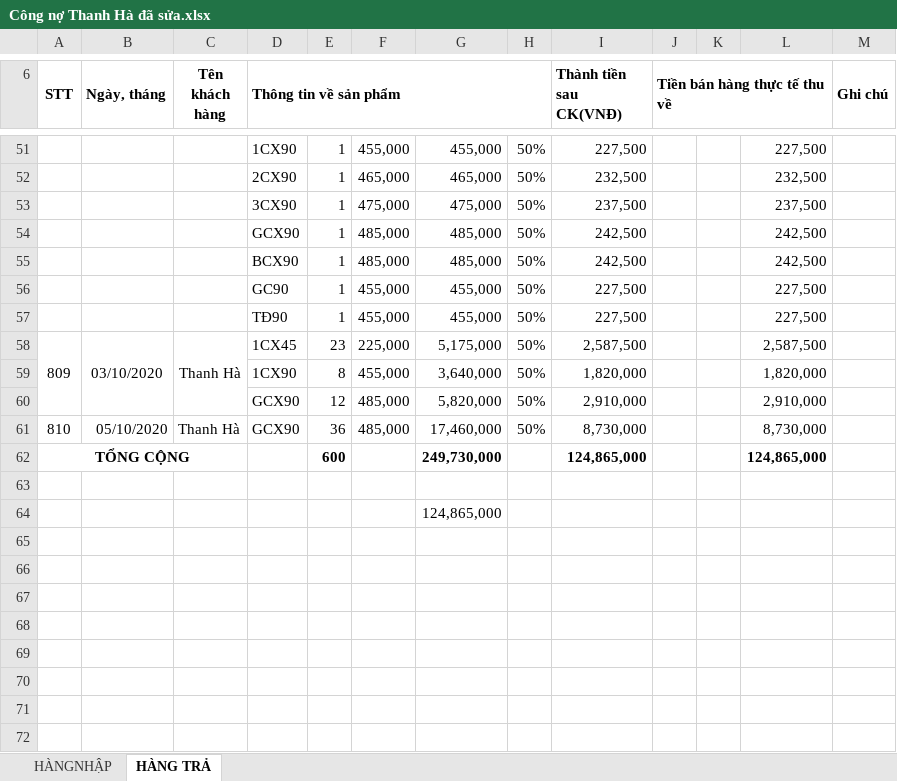
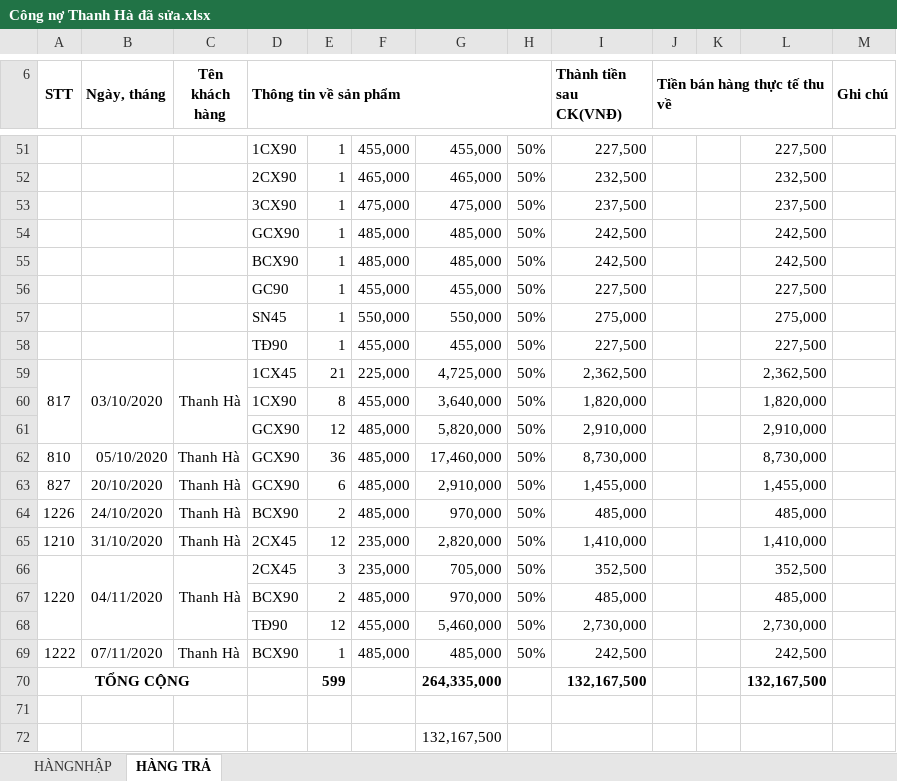
Before and after one commit to lexusna98/HangWorkspace, an Excel workbook: KẾ TOÁN - THÁI HẰNG/CÔNG NỢ/THANH HÀ/Công nợ Thanh Hà đã sửa.xlsx, sheet HÀNG TRẢ, drawn as a sheet; only a part is shown, gaps mark what is left out; values as stored, in another font and other column widths than the file's, no borders; removed rows and columns are numbered as before the commit, all else as after; the diff covers the shown part only; the diff names each change by its address in the sheet, - before the commit and + after, or states it on an @@ line.

```diff
--- a/KẾ TOÁN - THÁI HẰNG/CÔNG NỢ/THANH HÀ/Công nợ Thanh Hà đã sửa.xlsx (sheet HÀNG TRẢ)
+++ b/KẾ TOÁN - THÁI HẰNG/CÔNG NỢ/THANH HÀ/Công nợ Thanh Hà đã sửa.xlsx (sheet HÀNG TRẢ)
+row 57:  |  |  | SN45 | 1 | 550,000 | 550,000 | 50% | 275,000 |  |  | 275,000
-A59 (STT): 809
+A59 (STT): 817
-E59: 23
+E59: 21
-G59: 5,175,000
+G59: 4,725,000
-I59 (Thành tiền sau CK(VNĐ)): 2,587,500
+I59 (Thành tiền sau CK(VNĐ)): 2,362,500
-L59: 2,587,500
+L59: 2,362,500
-row 62: TỔNG CỘNG |  |  |  | 600 |  | 249,730,000 |  | 124,865,000 |  |  | 124,865,000
+row 63: 827 | 20/10/2020 | Thanh Hà | GCX90 | 6 | 485,000 | 2,910,000 | 50% | 1,455,000 |  |  | 1,455,000
+row 64: 1226 | 24/10/2020 | Thanh Hà | BCX90 | 2 | 485,000 | 970,000 | 50% | 485,000 |  |  | 485,000
+row 65: 1210 | 31/10/2020 | Thanh Hà | 2CX45 | 12 | 235,000 | 2,820,000 | 50% | 1,410,000 |  |  | 1,410,000
+row 66: 1220 | 04/11/2020 | Thanh Hà | 2CX45 | 3 | 235,000 | 705,000 | 50% | 352,500 |  |  | 352,500
+row 67:  |  |  | BCX90 | 2 | 485,000 | 970,000 | 50% | 485,000 |  |  | 485,000
+row 68:  |  |  | TĐ90 | 12 | 455,000 | 5,460,000 | 50% | 2,730,000 |  |  | 2,730,000
+row 69: 1222 | 07/11/2020 | Thanh Hà | BCX90 | 1 | 485,000 | 485,000 | 50% | 242,500 |  |  | 242,500
+row 70: TỔNG CỘNG |  |  |  | 599 |  | 264,335,000 |  | 132,167,500 |  |  | 132,167,500
-G72: 124,865,000
+G72: 132,167,500
```
Also changed, not shown: 5 added rows, 5 removed rows and cell formats elsewhere in this sheet, sheet HÀNGNHẬP, formulas that keep their value, KẾ TOÁN - THÁI HẰNG/NANOMILK 10_2020.xlsx, KẾ TOÁN - THÁI HẰNG/QUỲNH TRANG/KHO,DT, CP.xlsx, 3 other files.
